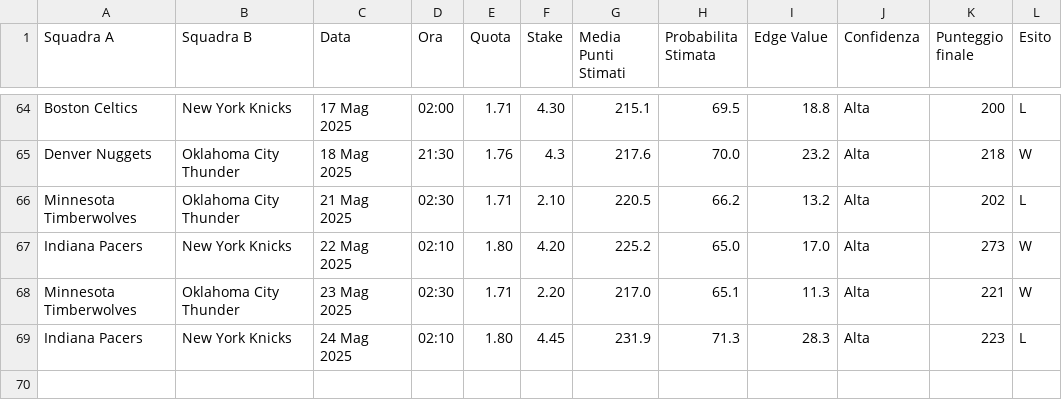
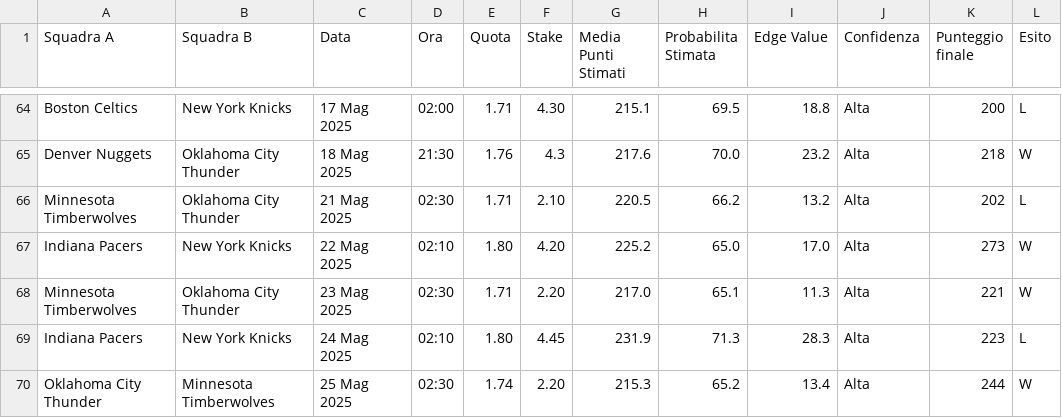
Before and after one commit to fulvian/streamlit-bet-dashboard, a CSV file: risultati_bet.csv, drawn as a sheet; only a part is shown, gaps mark what is left out.

Commit message:
Update risultati_bet.csv

```diff
--- a/risultati_bet.csv
+++ b/risultati_bet.csv
@@ -69 +69,2 @@ Minnesota Timberwolves,Oklahoma City Thunder,23 Mag 2025,02:30,1.71,2.20,217.0,6
 Indiana Pacers,New York Knicks,24 Mag 2025,02:10,1.80,4.45,231.9,71.3,28.3,Alta,223,L
+Oklahoma City Thunder,Minnesota Timberwolves,25 Mag 2025,02:30,1.74,2.20,215.3,65.2,13.4,Alta,244,W
```
